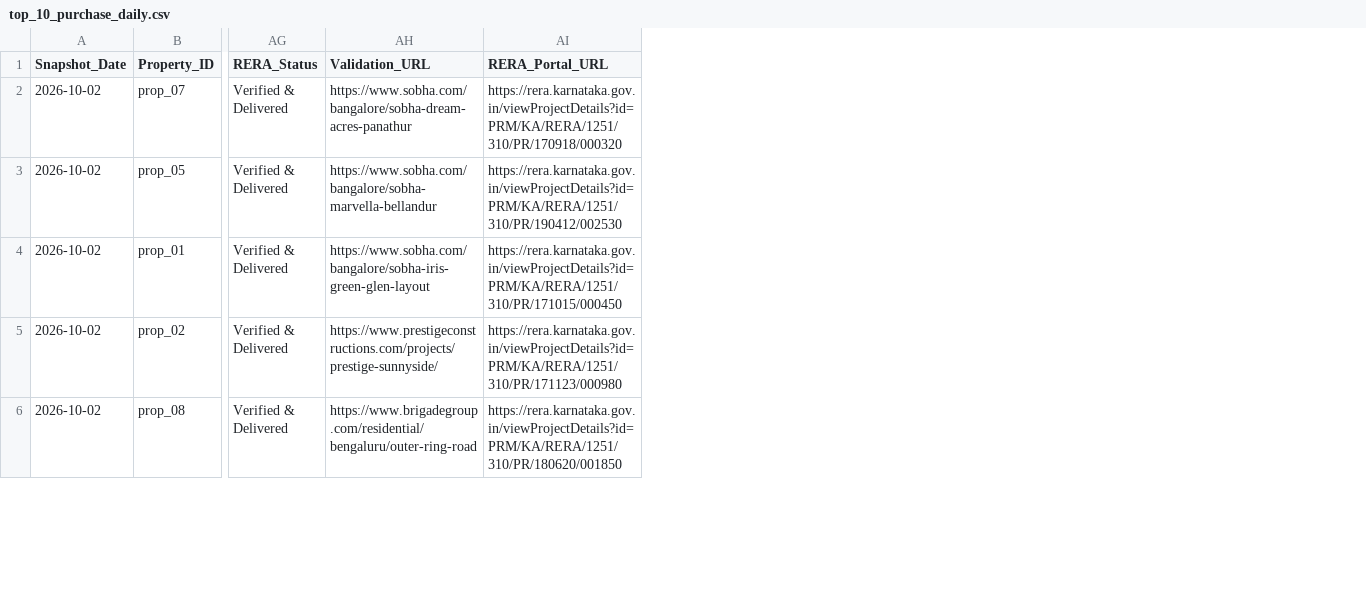
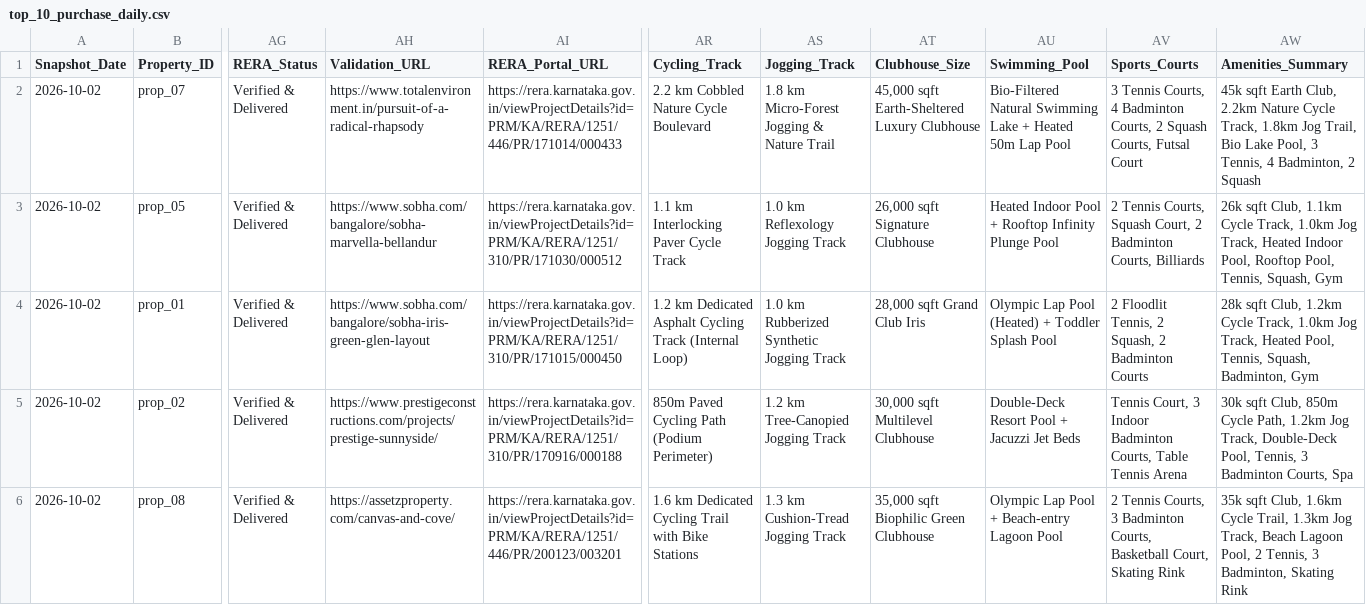
Before and after one commit to purntripathi-cmd/South-east-bengaluru-real-estate-radar, a CSV file: data/top_10_purchase_daily.csv, drawn as a sheet; only a part is shown, gaps mark what is left out; the diff covers the shown part only; the diff names each change by its address in the sheet, - before the commit and + after, or states it on an @@ line.

Commit message:
feat: sticky frozen 3 columns, incognito 1-click launcher, verified audit registry, AI source scanner & closed-loop copilot

```diff
--- a/data/top_10_purchase_daily.csv
+++ b/data/top_10_purchase_daily.csv
+column AR (Cycling_Track), rows 2-6: 2.2 km Cobbled Nature Cycle Boulevard | 1.1 km Interlocking Paver Cycle Track | 1.2 km Dedicated Asphalt Cycling Track (Internal Loop) | 850m Paved Cycling Path (Podium Perimeter) | 1.6 km Dedicated Cycling Trail with Bike Stations
+column AS (Jogging_Track), rows 2-6: 1.8 km Micro-Forest Jogging & Nature Trail | 1.0 km Reflexology Jogging Track | 1.0 km Rubberized Synthetic Jogging Track | 1.2 km Tree-Canopied Jogging Track | 1.3 km Cushion-Tread Jogging Track
+column AT (Clubhouse_Size), rows 2-6: 45,000 sqft Earth-Sheltered Luxury Clubhouse | 26,000 sqft Signature Clubhouse | 28,000 sqft Grand Club Iris | 30,000 sqft Multilevel Clubhouse | 35,000 sqft Biophilic Green Clubhouse
+column AU (Swimming_Pool), rows 2-6: Bio-Filtered Natural Swimming Lake + Heated 50m Lap Pool | Heated Indoor Pool + Rooftop Infinity Plunge Pool | Olympic Lap Pool (Heated) + Toddler Splash Pool | Double-Deck Resort Pool + Jacuzzi Jet Beds | Olympic Lap Pool + Beach-entry Lagoon Pool
+column AV (Sports_Courts), rows 2-6: 3 Tennis Courts, 4 Badminton Courts, 2 Squash Courts, Futsal Court | 2 Tennis Courts, Squash Court, 2 Badminton Courts, Billiards | 2 Floodlit Tennis, 2 Squash, 2 Badminton Courts | Tennis Court, 3 Indoor Badminton Courts, Table Tennis Arena | 2 Tennis Courts, 3 Badminton Courts, Basketball Court, Skating Rink
+column AW (Amenities_Summary), rows 2-6: 45k sqft Earth Club, 2.2km Nature Cycle Track, 1.8km Jog Trail, Bio Lake Pool, 3 Tennis, 4 Badminton, 2 Squash | 26k sqft Club, 1.1km Cycle Track, 1.0km Jog Track, Heated Indoor Pool, Rooftop Pool, Tennis, Squash, Gym | 28k sqft Club, 1.2km Cycle Track, 1.0km Jog Track, Heated Pool, Tennis, Squash, Badminton, Gym | 30k sqft Club, 850m Cycle Path, 1.2km Jog Track, Double-Deck Pool, Tennis, 3 Badminton Courts, Spa | 35k sqft Club, 1.6km Cycle Trail, 1.3km Jog Track, Beach Lagoon Pool, 2 Tennis, 3 Badminton, Skating Rink
-AH2 (Validation_URL): https://www.sobha.com/bangalore/sobha-dream-acres-panathur
+AH2 (Validation_URL): https://www.totalenvironment.in/pursuit-of-a-radical-rhapsody
-AI2 (RERA_Portal_URL): https://rera.karnataka.gov.in/viewProjectDetails?id=PRM/KA/RERA/1251/310/PR/170918/000320
+AI2 (RERA_Portal_URL): https://rera.karnataka.gov.in/viewProjectDetails?id=PRM/KA/RERA/1251/446/PR/171014/000433
-AI3 (RERA_Portal_URL): https://rera.karnataka.gov.in/viewProjectDetails?id=PRM/KA/RERA/1251/310/PR/190412/002530
+AI3 (RERA_Portal_URL): https://rera.karnataka.gov.in/viewProjectDetails?id=PRM/KA/RERA/1251/310/PR/171030/000512
-AI5 (RERA_Portal_URL): https://rera.karnataka.gov.in/viewProjectDetails?id=PRM/KA/RERA/1251/310/PR/171123/000980
+AI5 (RERA_Portal_URL): https://rera.karnataka.gov.in/viewProjectDetails?id=PRM/KA/RERA/1251/310/PR/170916/000188
-AH6 (Validation_URL): https://www.brigadegroup.com/residential/bengaluru/outer-ring-road
+AH6 (Validation_URL): https://assetzproperty.com/canvas-and-cove/
-AI6 (RERA_Portal_URL): https://rera.karnataka.gov.in/viewProjectDetails?id=PRM/KA/RERA/1251/310/PR/180620/001850
+AI6 (RERA_Portal_URL): https://rera.karnataka.gov.in/viewProjectDetails?id=PRM/KA/RERA/1251/446/PR/200123/003201
```
Also changed, not shown: 8 edited cells elsewhere in this file, data/all_rental_properties_daily.csv, data/property_parameter_changes.csv, 10 other files.
